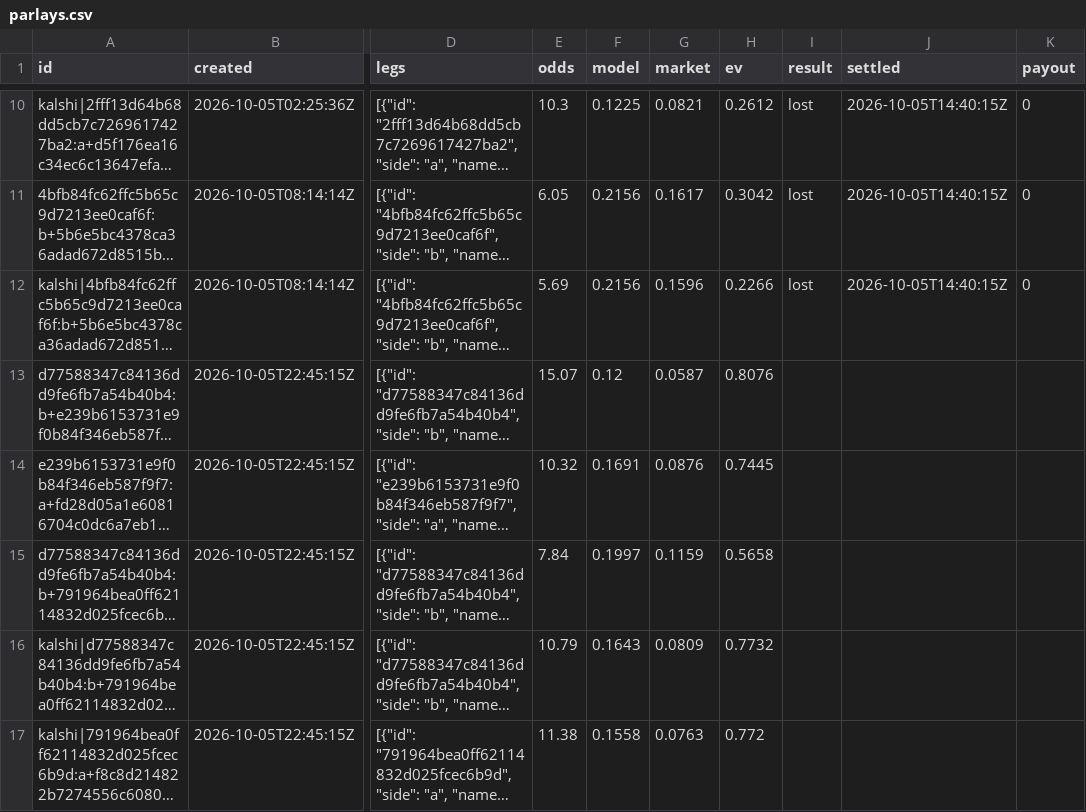
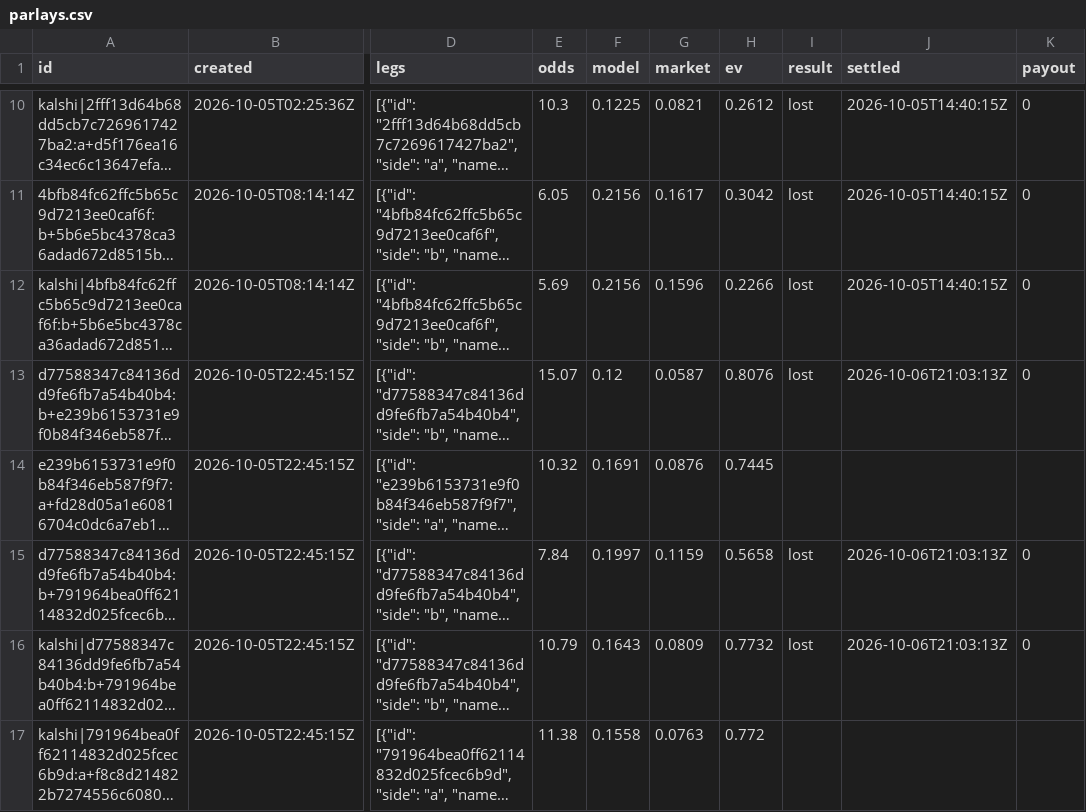
Before and after one commit to MoussaK1379/tennis-odds-engine, a CSV file: history/parlays.csv, drawn as a sheet; only a part is shown, gaps mark what is left out; long unchanged cells end in …; the diff covers the shown part only; the diff names each change by its address in the sheet, - before the commit and + after, or states it on an @@ line.

```diff
--- a/history/parlays.csv
+++ b/history/parlays.csv
-I13 (result): (empty)
+I13 (result): lost
-J13 (settled): (empty)
+J13 (settled): 2026-10-06T21:03:13Z
-K13 (payout): (empty)
+K13 (payout): 0
-I15:I16 (result): (empty)
+I15:I16 (result): lost
-J15:J16 (settled): (empty)
+J15:J16 (settled): 2026-10-06T21:03:13Z
-K15:K16 (payout): (empty)
+K15:K16 (payout): 0
```
Also changed, not shown: 1 added row and 3 edited cells elsewhere in this file, history/predictions.csv, 1 other file.
